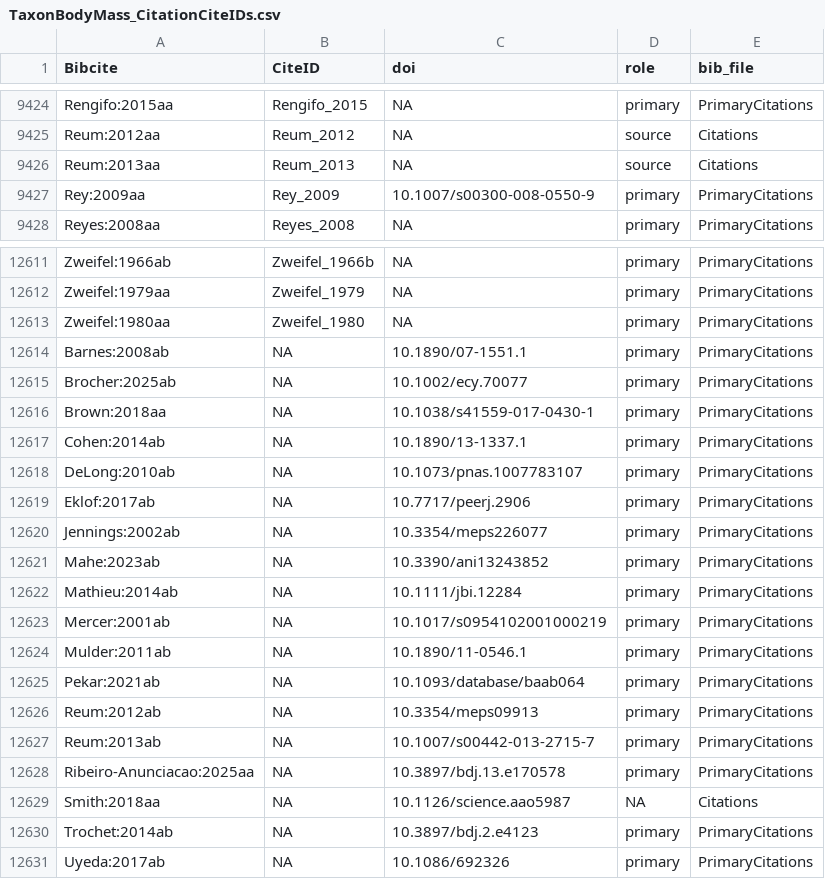
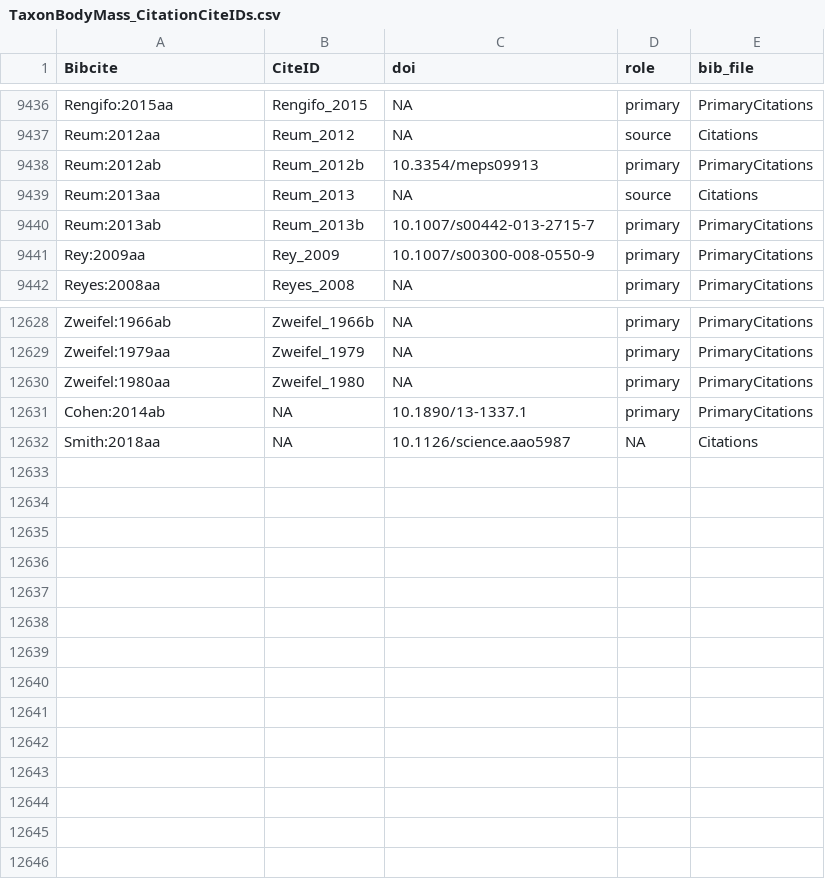
Before and after one commit to TaxonBodyMassML/TaxonBodyMass_DB, a CSV file: Bib/TaxonBodyMass_CitationCiteIDs.csv, drawn as a sheet; only a part is shown, gaps mark what is left out; removed rows and columns are numbered as before the commit, all else as after; the diff covers the shown part only; the diff names each change by its address in the sheet, - before the commit and + after, or states it on an @@ line.

```diff
--- a/Bib/TaxonBodyMass_CitationCiteIDs.csv
+++ b/Bib/TaxonBodyMass_CitationCiteIDs.csv
+row 9438: Reum:2012ab | Reum_2012b | 10.3354/meps09913 | primary | PrimaryCitations
+row 9440: Reum:2013ab | Reum_2013b | 10.1007/s00442-013-2715-7 | primary | PrimaryCitations
-row 12614: Barnes:2008ab | NA | 10.1890/07-1551.1 | primary | PrimaryCitations
-row 12615: Brocher:2025ab | NA | 10.1002/ecy.70077 | primary | PrimaryCitations
-row 12616: Brown:2018aa | NA | 10.1038/s41559-017-0430-1 | primary | PrimaryCitations
-row 12618: DeLong:2010ab | NA | 10.1073/pnas.1007783107 | primary | PrimaryCitations
-row 12619: Eklof:2017ab | NA | 10.7717/peerj.2906 | primary | PrimaryCitations
-row 12620: Jennings:2002ab | NA | 10.3354/meps226077 | primary | PrimaryCitations
-row 12621: Mahe:2023ab | NA | 10.3390/ani13243852 | primary | PrimaryCitations
-row 12622: Mathieu:2014ab | NA | 10.1111/jbi.12284 | primary | PrimaryCitations
-row 12623: Mercer:2001ab | NA | 10.1017/s0954102001000219 | primary | PrimaryCitations
-row 12624: Mulder:2011ab | NA | 10.1890/11-0546.1 | primary | PrimaryCitations
-row 12625: Pekar:2021ab | NA | 10.1093/database/baab064 | primary | PrimaryCitations
-row 12626: Reum:2012ab | NA | 10.3354/meps09913 | primary | PrimaryCitations
-row 12627: Reum:2013ab | NA | 10.1007/s00442-013-2715-7 | primary | PrimaryCitations
-row 12628: Ribeiro-Anunciacao:2025aa | NA | 10.3897/bdj.13.e170578 | primary | PrimaryCitations
-row 12630: Trochet:2014ab | NA | 10.3897/bdj.2.e4123 | primary | PrimaryCitations
-row 12631: Uyeda:2017ab | NA | 10.1086/692326 | primary | PrimaryCitations
```
Also changed, not shown: 15 added rows elsewhere in this file, Bib/source_provenance_classes.csv, audit/imputed_rows_live.csv, 13 other files.
